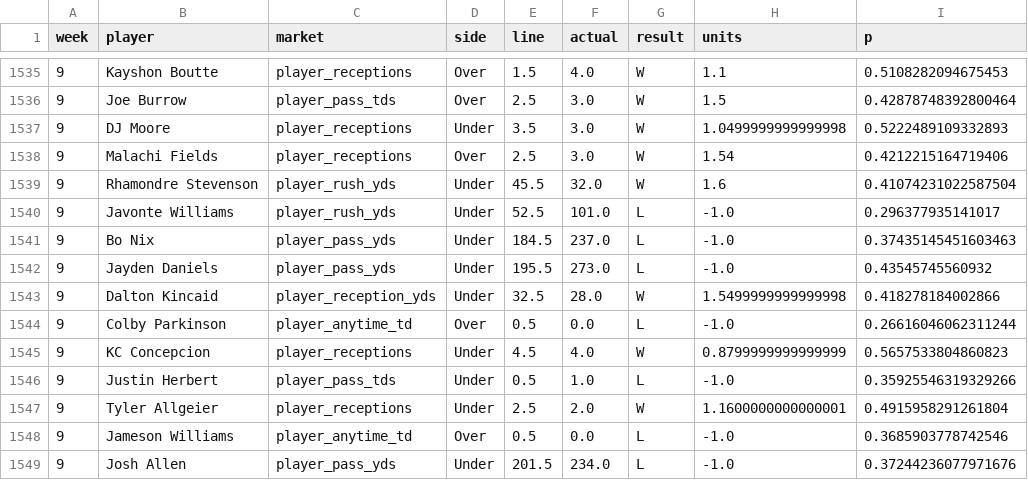
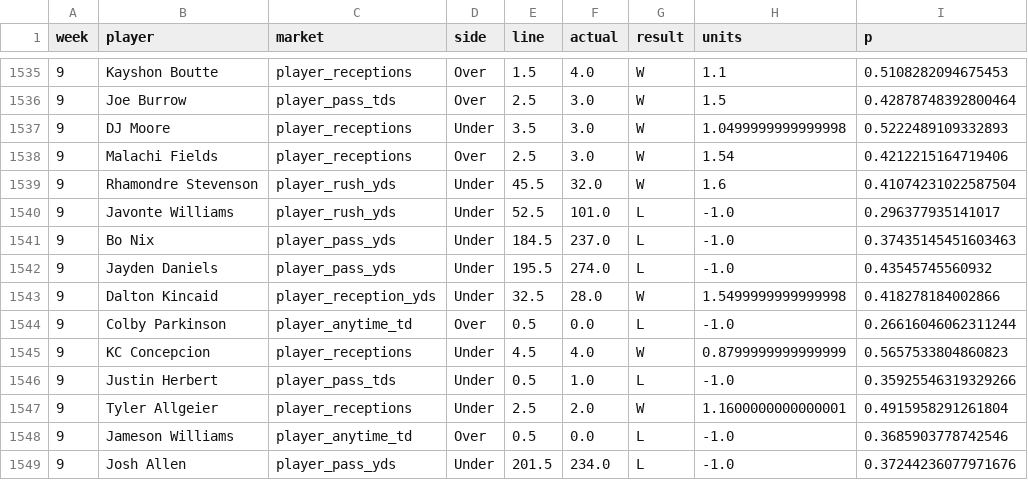
Before and after one commit to Khoanichi/nfl-props, a CSV file: graded.csv, drawn as a sheet; only a part is shown, gaps mark what is left out; the diff names each change by its address in the sheet, - before the commit and + after, or states it on an @@ line.

```diff
--- a/graded.csv
+++ b/graded.csv
-F1542 (actual): 273.0
+F1542 (actual): 274.0
```
Also changed, not shown: output/lines_history.csv, 9 other files.
